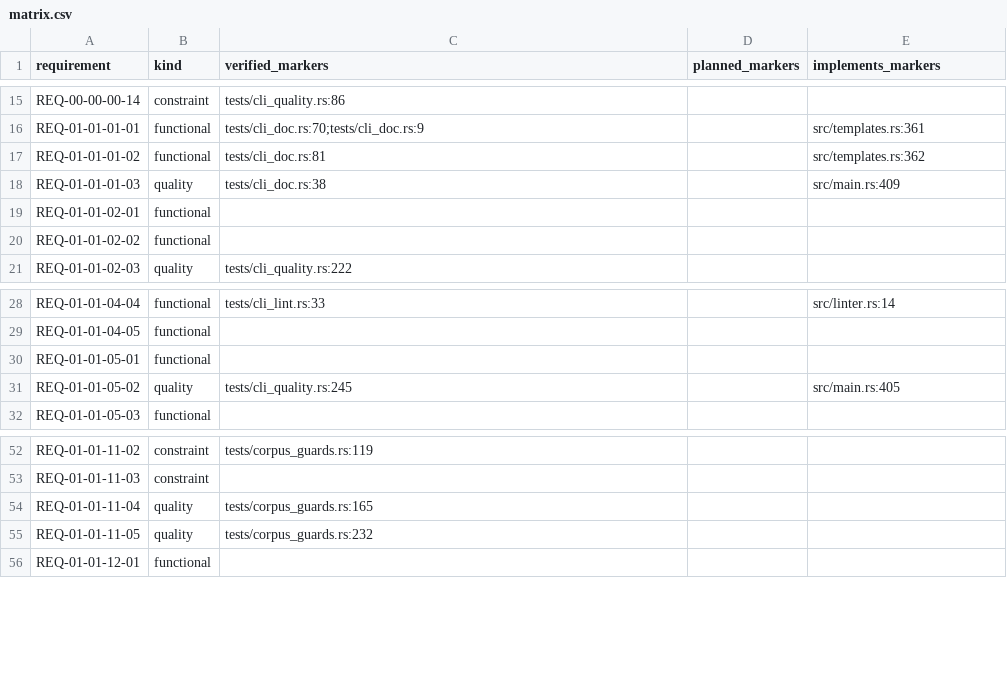
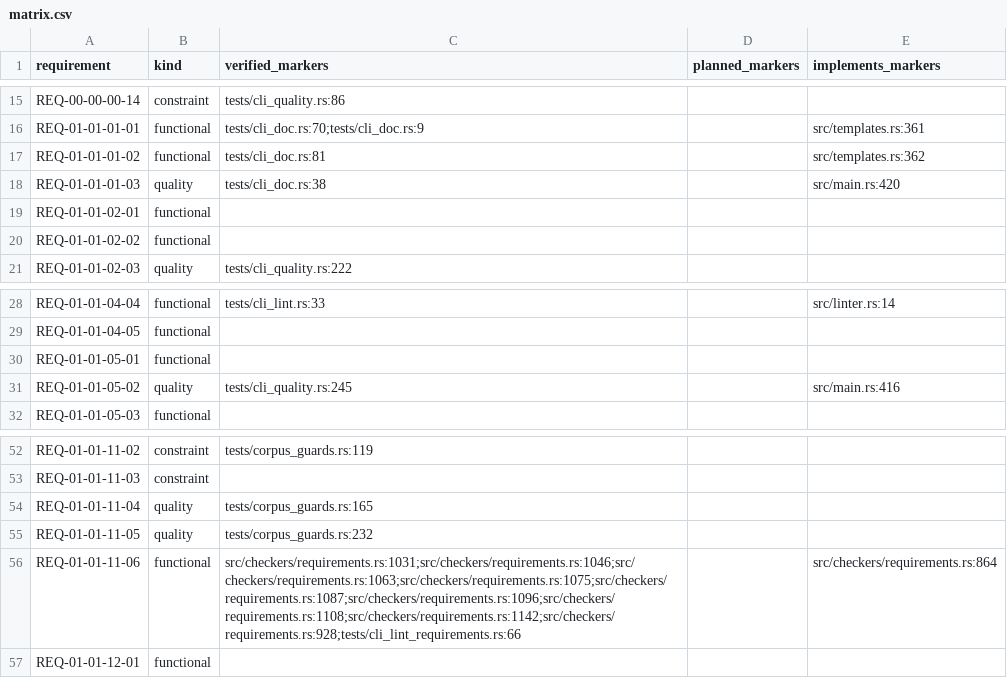
Before and after one commit to HenryCFnord/arqix, a CSV file: docs/en/reports/trace/matrix.csv, drawn as a sheet; only a part is shown, gaps mark what is left out.

```diff
--- a/docs/en/reports/trace/matrix.csv
+++ b/docs/en/reports/trace/matrix.csv
@@ -17,3 +17,3 @@ REQ-01-01-01-01,functional,tests/cli_doc.rs:70;tests/cli_doc.rs:9,,src/templates
 REQ-01-01-01-02,functional,tests/cli_doc.rs:81,,src/templates.rs:362
-REQ-01-01-01-03,quality,tests/cli_doc.rs:38,,src/main.rs:409
+REQ-01-01-01-03,quality,tests/cli_doc.rs:38,,src/main.rs:420
 REQ-01-01-02-01,functional,,,
@@ -30,3 +30,3 @@ REQ-01-01-04-05,functional,,,
 REQ-01-01-05-01,functional,,,
-REQ-01-01-05-02,quality,tests/cli_quality.rs:245,,src/main.rs:405
+REQ-01-01-05-02,quality,tests/cli_quality.rs:245,,src/main.rs:416
 REQ-01-01-05-03,functional,,,
@@ -55,2 +55,3 @@ REQ-01-01-11-04,quality,tests/corpus_guards.rs:165,,
 REQ-01-01-11-05,quality,tests/corpus_guards.rs:232,,
+REQ-01-01-11-06,functional,src/checkers/requirements.rs:1031;src/checkers/requirements.rs:1046;src/checkers/requirements.rs:1063;src/checkers/requirements.rs:1075;src/checkers/requirements.rs:1087;src/checkers/requirements.rs:1096;src/checkers/requirements.rs:1108;src/checkers/requirements.rs:1142;src/checkers/requirements.rs:928;tests/cli_lint_requirements.rs:66,,src/checkers/requirements.rs:864
 REQ-01-01-12-01,functional,,,
```
Also changed, not shown: docs/en/reports/trace/matrix-us-req.csv, 8 other files.
